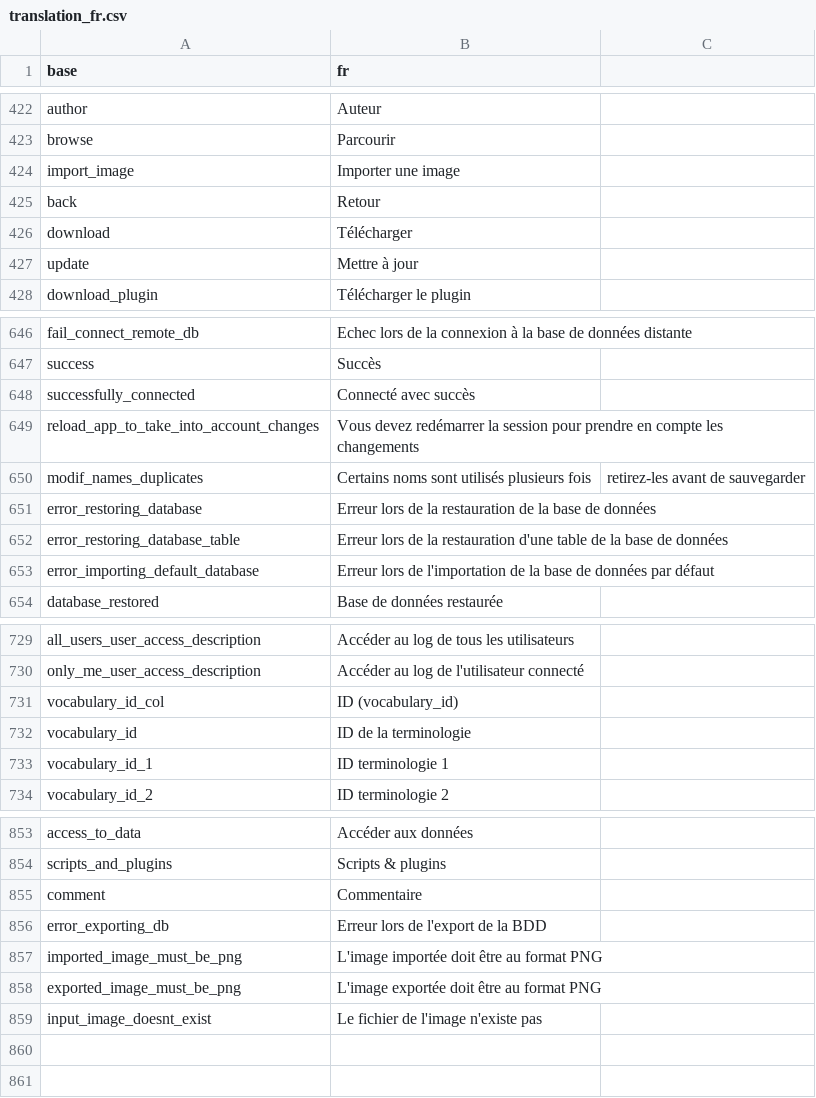
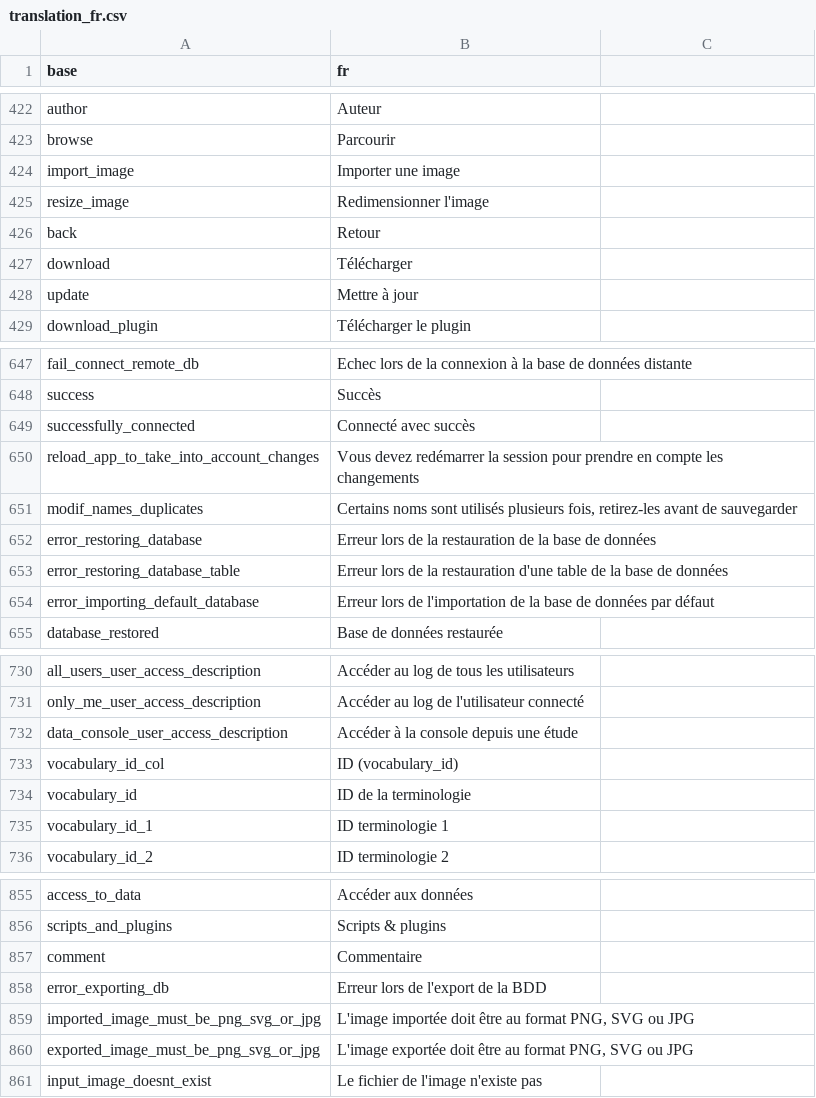
Before and after one commit to BorisDelange/LinkR, a CSV file: inst/translations/translation_fr.csv, drawn as a sheet; only a part is shown, gaps mark what is left out.

```diff
--- a/inst/translations/translation_fr.csv
+++ b/inst/translations/translation_fr.csv
@@ -424,2 +424,3 @@ browse,Parcourir
 import_image,Importer une image
+resize_image,Redimensionner l'image
 back,Retour
@@ -649,3 +650,3 @@ successfully_connected,Connecté avec succès
 reload_app_to_take_into_account_changes,Vous devez redémarrer la session pour prendre en compte les changements
-modif_names_duplicates,Certains noms sont utilisés plusieurs fois, retirez-les avant de sauvegarder
+modif_names_duplicates,"Certains noms sont utilisés plusieurs fois, retirez-les avant de sauvegarder"
 error_restoring_database,Erreur lors de la restauration de la base de données
@@ -730,2 +731,3 @@ all_users_user_access_description,Accéder au log de tous les utilisateurs
 only_me_user_access_description,Accéder au log de l'utilisateur connecté
+data_console_user_access_description,Accéder à la console depuis une étude
 vocabulary_id_col,ID (vocabulary_id)
@@ -856,4 +858,4 @@ comment,Commentaire
 error_exporting_db,Erreur lors de l'export de la BDD
-imported_image_must_be_png,L'image importée doit être au format PNG
-exported_image_must_be_png,L'image exportée doit être au format PNG
+imported_image_must_be_png_svg_or_jpg,"L'image importée doit être au format PNG, SVG ou JPG"
+exported_image_must_be_png_svg_or_jpg,"L'image exportée doit être au format PNG, SVG ou JPG"
 input_image_doesnt_exist,Le fichier de l'image n'existe pas
```
Also changed, not shown: inst/translations/translation_en.csv, 17 other files.
